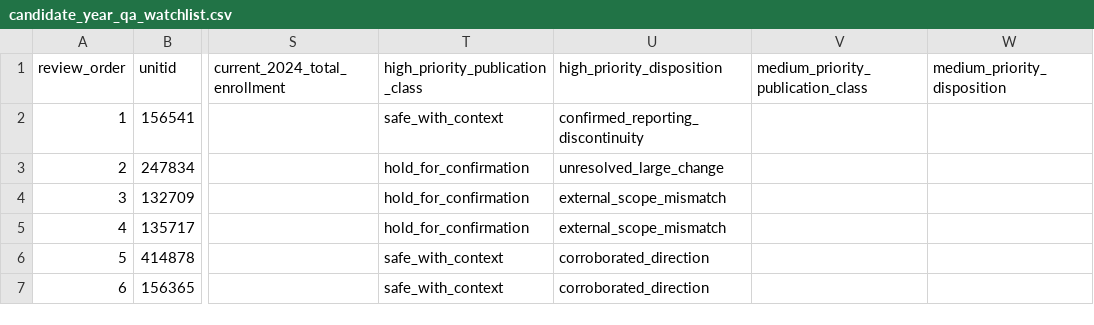
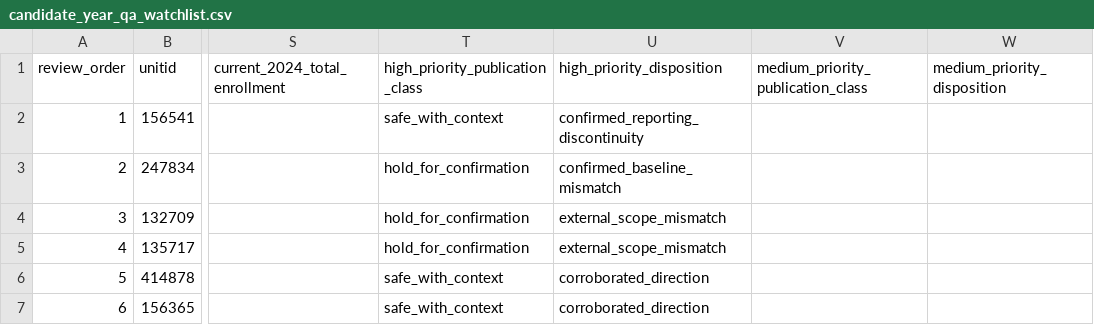
Before and after one commit to Joseph-Th/higher_education_and_immigration_demo, a CSV file: data/candidate_year_qa_watchlist.csv, drawn as a sheet; only a part is shown, gaps mark what is left out; the diff names each change by its address in the sheet, - before the commit and + after, or states it on an @@ line.

```diff
--- a/data/candidate_year_qa_watchlist.csv
+++ b/data/candidate_year_qa_watchlist.csv
-U3 (high_priority_disposition): unresolved_large_change
+U3 (high_priority_disposition): confirmed_baseline_mismatch
```
Also changed, not shown: data/high_priority_category_diagnostic.csv, data/qa_resolution_log.csv, 12 other files.
